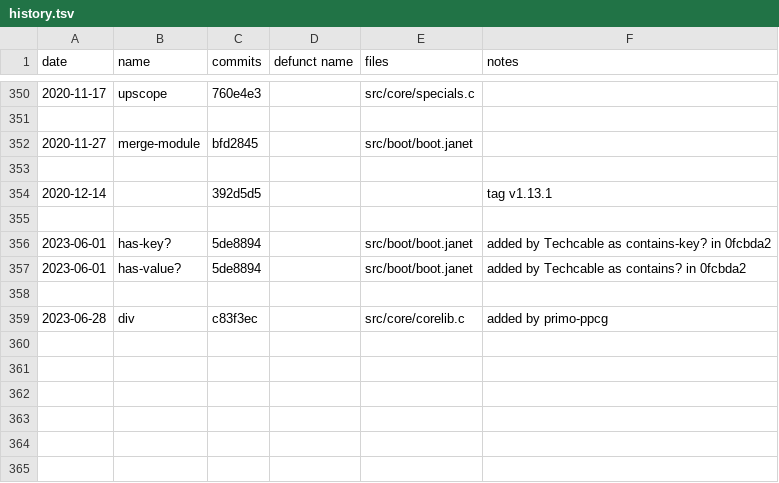
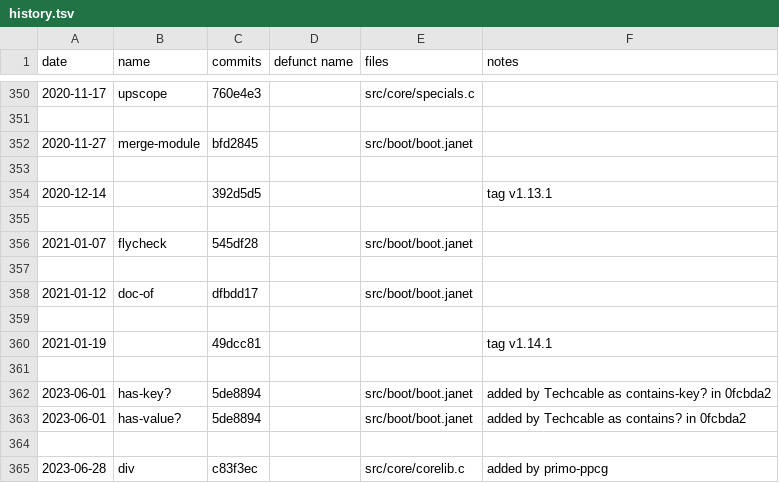
Before and after one commit to sogaiu/janet-examples, a TSV file: doc/history.tsv, drawn as a sheet; only a part is shown, gaps mark what is left out.

Commit message:
Update history.tsv with 1.14.1 info

```diff
--- a/doc/history.tsv
+++ b/doc/history.tsv
@@ -355,2 +355,8 @@ date	name	commits	defunct name	files	notes
 					
+2021-01-07	flycheck	545df28		src/boot/boot.janet	
+					
+2021-01-12	doc-of	dfbdd17		src/boot/boot.janet	
+					
+2021-01-19		49dcc81			tag v1.14.1
+					
 2023-06-01	has-key?	5de8894		src/boot/boot.janet	added by Techcable as contains-key? in 0fcbda2
```
